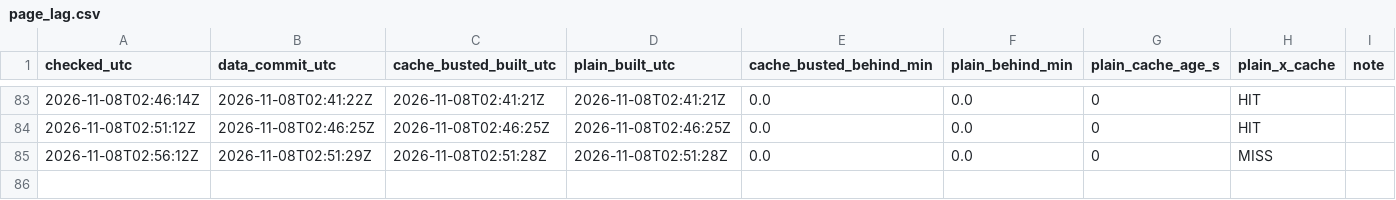
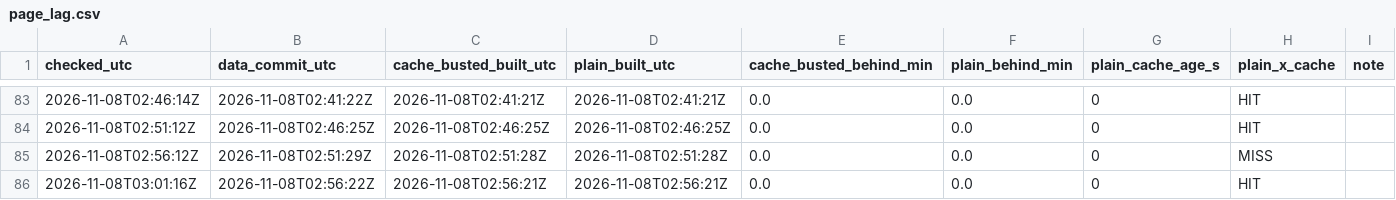
Before and after one commit to derrikidennis/scattered-showers, a CSV file: assets/lag/page_lag.csv, drawn as a sheet; only a part is shown, gaps mark what is left out; the diff names each change by its address in the sheet, - before the commit and + after, or states it on an @@ line.

```diff
--- a/assets/lag/page_lag.csv
+++ b/assets/lag/page_lag.csv
+row 86: 2026-11-08T03:01:16Z | 2026-11-08T02:56:22Z | 2026-11-08T02:56:21Z | 2026-11-08T02:56:21Z | 0.0 | 0.0 | 0 | HIT
```
Also changed, not shown: assets/alerts/alerts_history.csv, 5 other files.
